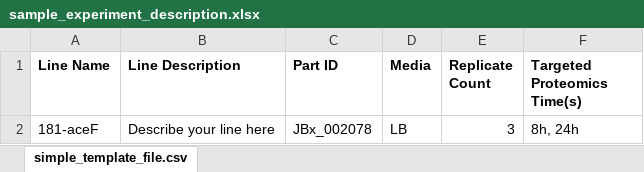
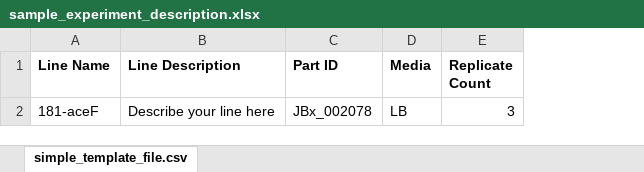
Before and after one commit to JBEI/edd, an Excel workbook: main/static/sample_experiment_description.xlsx, sheet simple_template_file.csv, drawn as a sheet; values as stored, in another font and other column widths than the file's, no borders; the diff names each change by its address in the sheet, - before the commit and + after, or states it on an @@ line.

Commit message:
Addressed remaining comments from PR 230, plus additional Experiment Description fixes / improvements / polishing (esp. error handling for bad user input): 1) Stop requiring strain input for files (an inadvertent holdover from initial development).  Intent to do this was included in documentation, but hadn’t circled back around to update implementation. Lingering code caused unnecessary errors / misleading error messages based on plan for removal that hadn’t yet occurred. 2) Stop processing additional worksheets + warn user when they were ignored.  Doing this correctly would be taking on too much additional complexity for not enough benefit. 3) Provide a good warning message when unsupported metadata types are included in the upload 4) Removed proteomics time column from the sample Experiment Description file.  This use case isn’t fully supported yet downstream of Experiment Description, and isn’t intended workflow for non-proteomics studies. 5) Clearly indicate when uploaded file is empty 6) Detect when an unsupported file type gets uploaded and provide a good error message 7) Extracted some lingering string literal error messages to constants.py

```diff
--- a/main/static/sample_experiment_description.xlsx (sheet simple_template_file.csv)
+++ b/main/static/sample_experiment_description.xlsx (sheet simple_template_file.csv)
-column F (Targeted Proteomics Time(s)), row 2: 8h, 24h
```
Also changed, not shown: 5 other files.
